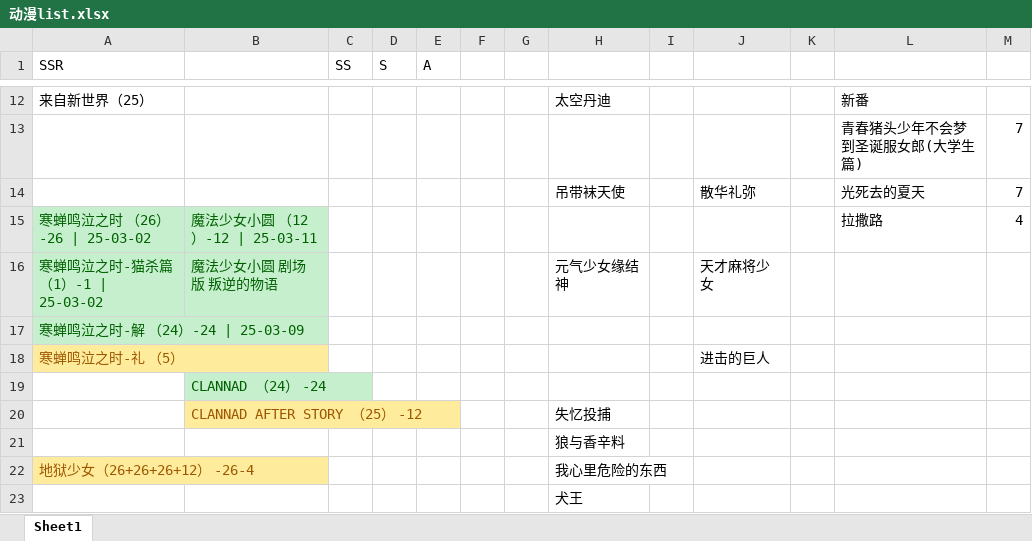
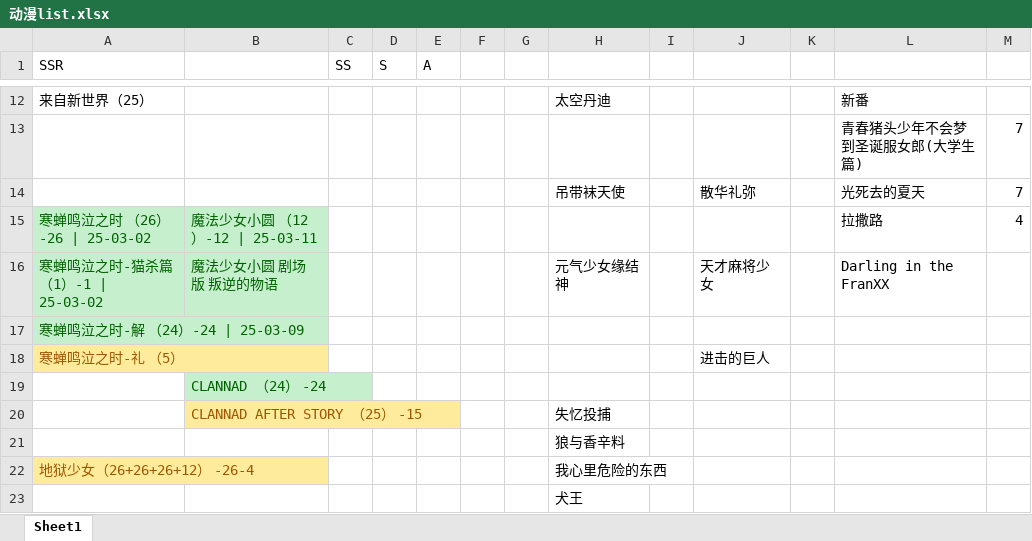
Before and after one commit to hehepig166/daily-list, an Excel workbook: 动漫list.xlsx, sheet Sheet1, drawn as a sheet; only a part is shown, gaps mark what is left out; values as stored, in another font and other column widths than the file's, no borders; the diff names each change by its address in the sheet, - before the commit and + after, or states it on an @@ line.

Commit message:
CLANNAD

```diff
--- a/动漫list.xlsx (sheet Sheet1)
+++ b/动漫list.xlsx (sheet Sheet1)
-L16: (empty)
+L16: Darling in the FranXX
-B20: CLANNAD AFTER STORY （25） -12
+B20: CLANNAD AFTER STORY （25） -15
```
Also changed, not shown: 1 other file.
